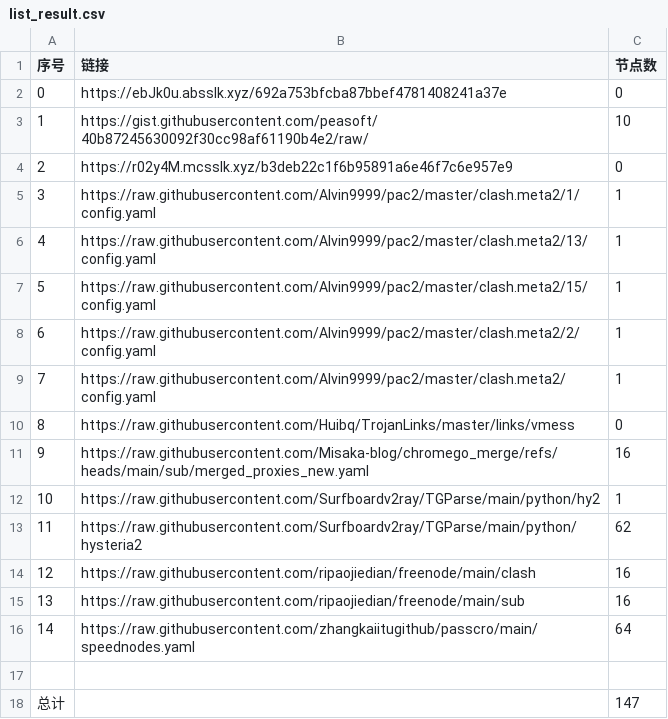
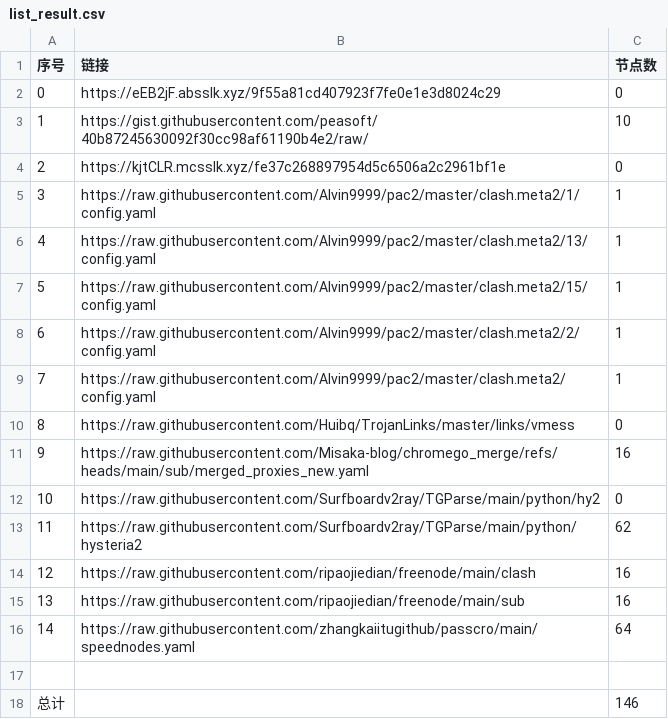
Before and after one commit to bobvane/AutoNode, a CSV file: list_result.csv, drawn as a sheet.

```diff
--- a/list_result.csv
+++ b/list_result.csv
@@ -1,5 +1,5 @@
 序号,链接,节点数
-0,https://ebJk0u.absslk.xyz/692a753bfcba87bbef4781408241a37e,0
+0,https://eEB2jF.absslk.xyz/9f55a81cd407923f7fe0e1e3d8024c29,0
 1,https://gist.githubusercontent.com/peasoft/40b87245630092f30cc98af61190b4e2/raw/,10
-2,https://r02y4M.mcsslk.xyz/b3deb22c1f6b95891a6e46f7c6e957e9,0
+2,https://kjtCLR.mcsslk.xyz/fe37c268897954d5c6506a2c2961bf1e,0
 3,https://raw.githubusercontent.com/Alvin9999/pac2/master/clash.meta2/1/config.yaml,1
@@ -11,3 +11,3 @@
 9,https://raw.githubusercontent.com/Misaka-blog/chromego_merge/refs/heads/main/sub/merged_proxies_new.yaml,16
-10,https://raw.githubusercontent.com/Surfboardv2ray/TGParse/main/python/hy2,1
+10,https://raw.githubusercontent.com/Surfboardv2ray/TGParse/main/python/hy2,0
 11,https://raw.githubusercontent.com/Surfboardv2ray/TGParse/main/python/hysteria2,62
@@ -17,2 +17,2 @@
 
-总计,,147
+总计,,146
```
Also changed, not shown: 7 other files.
